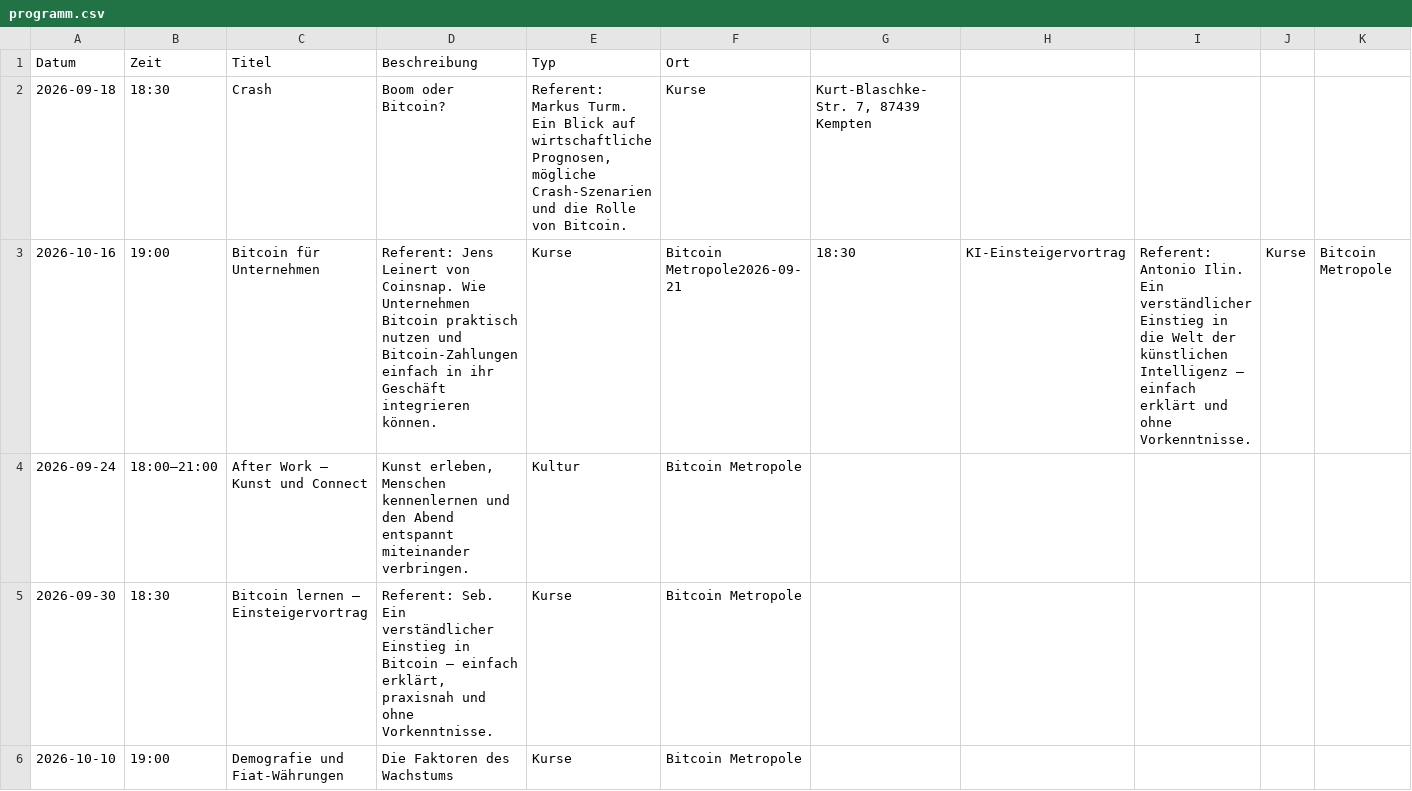
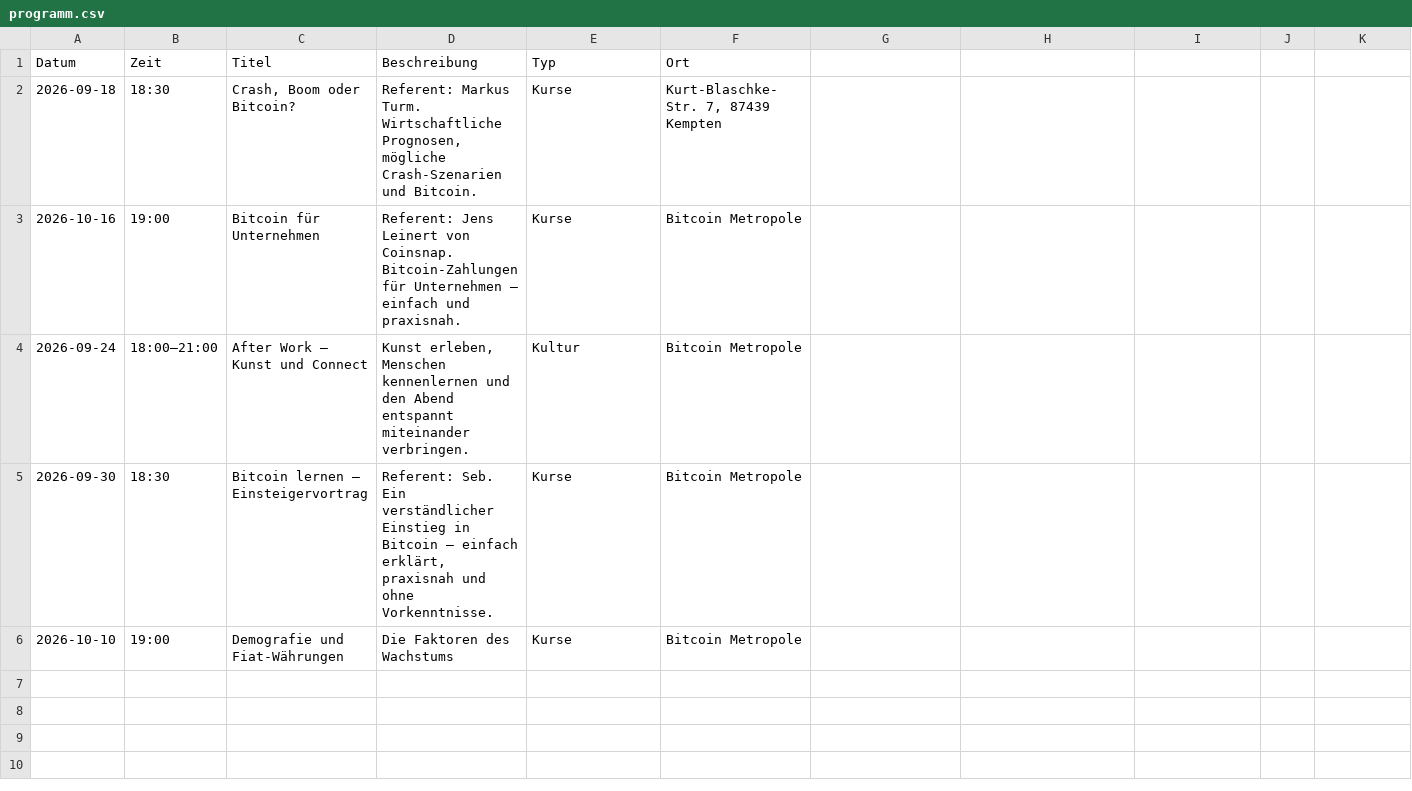
Before and after one commit to Razue/bitcoin_metropole_kempten, a CSV file: programm.csv, drawn as a sheet.

Commit message:
Update programm.csv

```diff
--- a/programm.csv
+++ b/programm.csv
@@ -1,4 +1,4 @@
 Datum,Zeit,Titel,Beschreibung,Typ,Ort
-2026-09-18,18:30,Crash, Boom oder Bitcoin?,"Referent: Markus Turm. Ein Blick auf wirtschaftliche Prognosen, mögliche Crash-Szenarien und die Rolle von Bitcoin.",Kurse,"Kurt-Blaschke-Str. 7, 87439 Kempten"
-2026-10-16,19:00,Bitcoin für Unternehmen,"Referent: Jens Leinert von Coinsnap. Wie Unternehmen Bitcoin praktisch nutzen und Bitcoin-Zahlungen einfach in ihr Geschäft integrieren können.",Kurse,Bitcoin Metropole2026-09-21,18:30,KI-Einsteigervortrag,Referent: Antonio Ilin. Ein verständlicher Einstieg in die Welt der künstlichen Intelligenz – einfach erklärt und ohne Vorkenntnisse.,Kurse,Bitcoin Metropole
+2026-09-18,18:30,"Crash, Boom oder Bitcoin?","Referent: Markus Turm. Wirtschaftliche Prognosen, mögliche Crash-Szenarien und Bitcoin.",Kurse,"Kurt-Blaschke-Str. 7, 87439 Kempten"
+2026-10-16,19:00,Bitcoin für Unternehmen,"Referent: Jens Leinert von Coinsnap. Bitcoin-Zahlungen für Unternehmen – einfach und praxisnah.",Kurse,Bitcoin Metropole
 2026-09-24,18:00–21:00,After Work – Kunst und Connect,"Kunst erleben, Menschen kennenlernen und den Abend entspannt miteinander verbringen.",Kultur,Bitcoin Metropole
```
